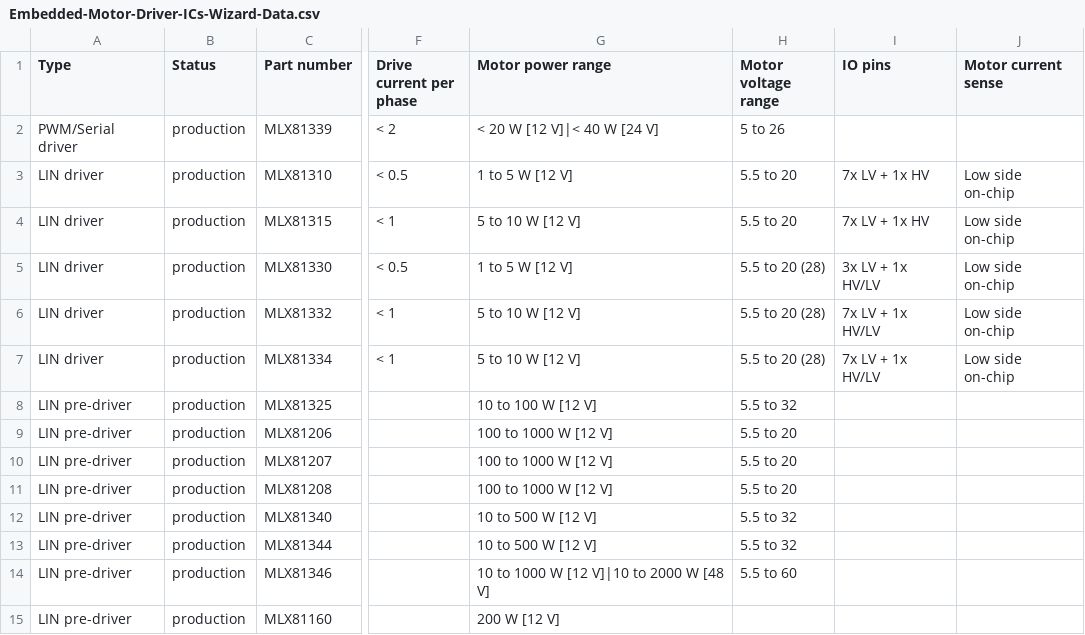
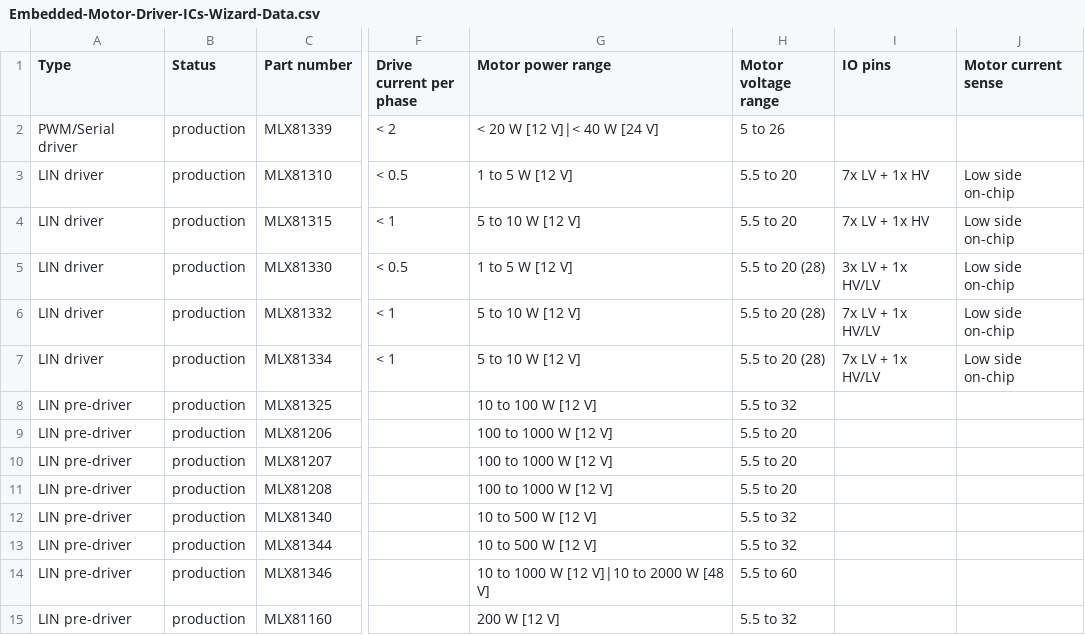
Before and after one commit to MelexisBC/Wizard--Embedded-Motor-Driver-ICs-Data, a CSV file: Embedded-Motor-Driver-ICs-Wizard-Data.csv, drawn as a sheet; only a part is shown, gaps mark what is left out; the diff names each change by its address in the sheet, - before the commit and + after, or states it on an @@ line.

Commit message:
Wizard - Embedded motor driver ICs - Google sheet updated

```diff
--- a/Embedded-Motor-Driver-ICs-Wizard-Data.csv
+++ b/Embedded-Motor-Driver-ICs-Wizard-Data.csv
-H15 (Motor voltage range): (empty)
+H15 (Motor voltage range): 5.5 to 32
```
